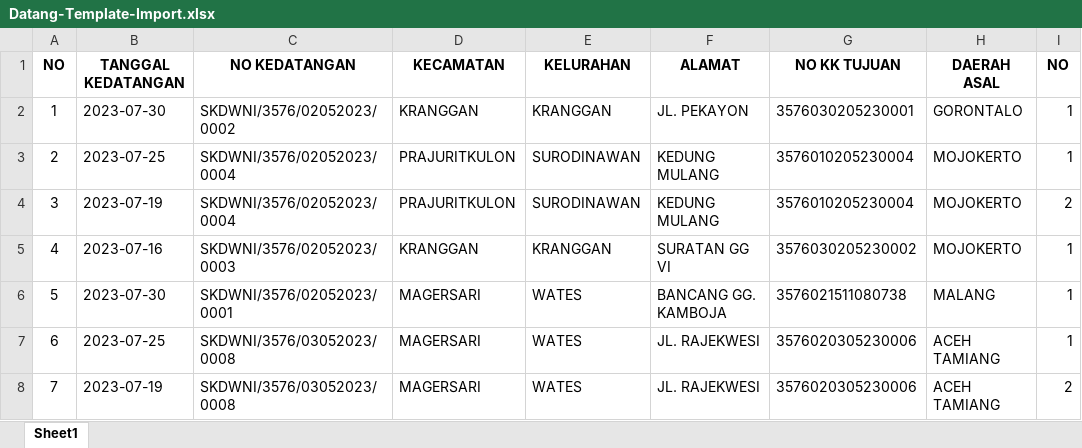
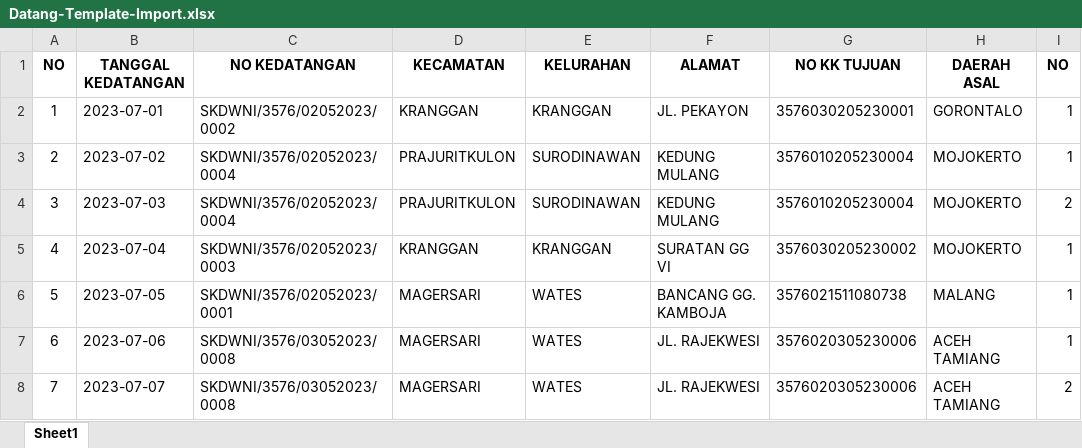
Before and after one commit to partadox/elampid_mojokerto, an Excel workbook: public/assets/template/Datang-Template-Import.xlsx, sheet Sheet1, drawn as a sheet; only a part is shown; values as stored, in another font and other column widths than the file's, no borders; the diff names each change by its address in the sheet, - before the commit and + after, or states it on an @@ line.

```diff
--- a/public/assets/template/Datang-Template-Import.xlsx (sheet Sheet1)
+++ b/public/assets/template/Datang-Template-Import.xlsx (sheet Sheet1)
-B2 (TANGGAL KEDATANGAN): 2023-07-30
+B2 (TANGGAL KEDATANGAN): 2023-07-01
-B3 (TANGGAL KEDATANGAN): 2023-07-25
+B3 (TANGGAL KEDATANGAN): 2023-07-02
-B4 (TANGGAL KEDATANGAN): 2023-07-19
+B4 (TANGGAL KEDATANGAN): 2023-07-03
-B5 (TANGGAL KEDATANGAN): 2023-07-16
+B5 (TANGGAL KEDATANGAN): 2023-07-04
-B6 (TANGGAL KEDATANGAN): 2023-07-30
+B6 (TANGGAL KEDATANGAN): 2023-07-05
-B7 (TANGGAL KEDATANGAN): 2023-07-25
+B7 (TANGGAL KEDATANGAN): 2023-07-06
-B8 (TANGGAL KEDATANGAN): 2023-07-19
+B8 (TANGGAL KEDATANGAN): 2023-07-07
```
Also changed, not shown: 1 other file.
